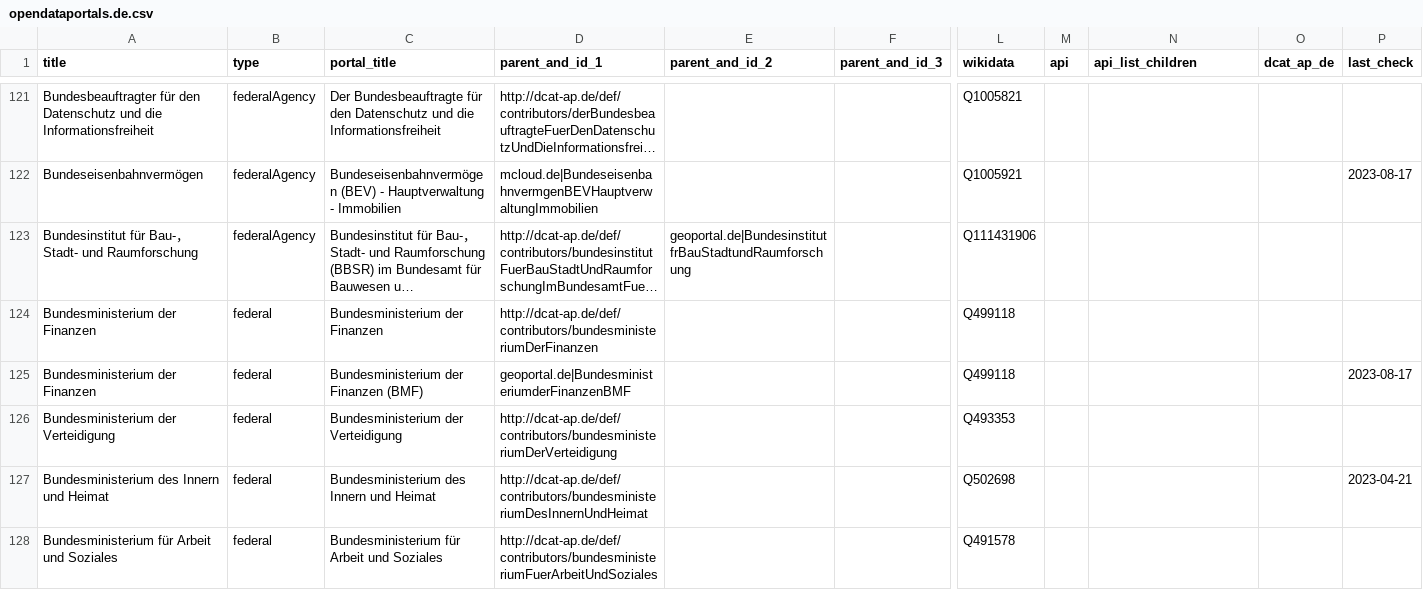
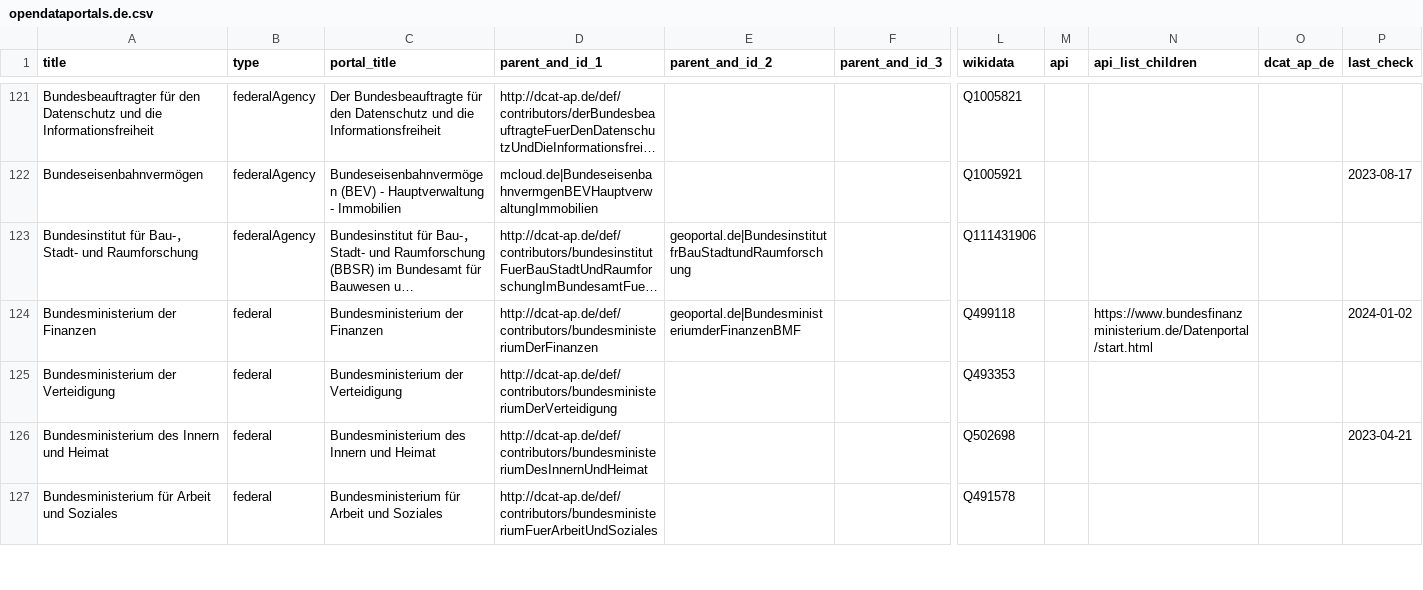
Before and after one commit to opendata-guru/govdata-monitor, a CSV file: data/opendataportals.de.csv, drawn as a sheet; only a part is shown, gaps mark what is left out; long unchanged cells end in …; rows hold the shown columns only; the diff covers the shown part only; the diff names each change by its address in the sheet, - before the commit and + after, or states it on an @@ line.

```diff
--- a/data/opendataportals.de.csv
+++ b/data/opendataportals.de.csv
-E124 (parent_and_id_2): (empty)
+E124 (parent_and_id_2): geoportal.de|BundesministeriumderFinanzenBMF
-N124 (api_list_children): (empty)
+N124 (api_list_children): https://www.bundesfinanzministerium.de/Datenportal/start.html
-P124 (last_check): (empty)
+P124 (last_check): 2024-01-02
-row 125: Bundesministerium der Finanzen | federal | Bundesministerium der Finanzen (BMF) | geoportal.de|BundesministeriumderFinanzenBMF |  |  | Q499118 |  |  |  | 2023-08-17
```
Also changed, not shown: 8 edited cells elsewhere in this file.
